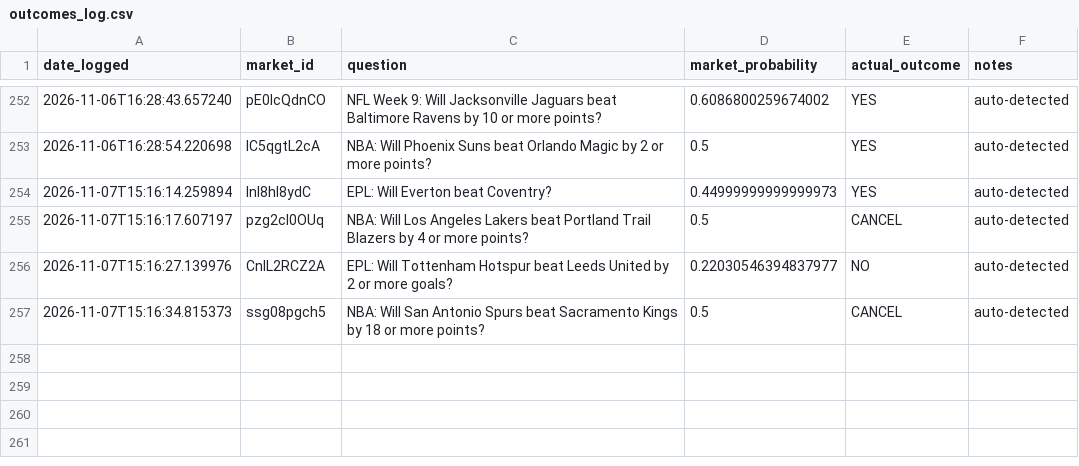
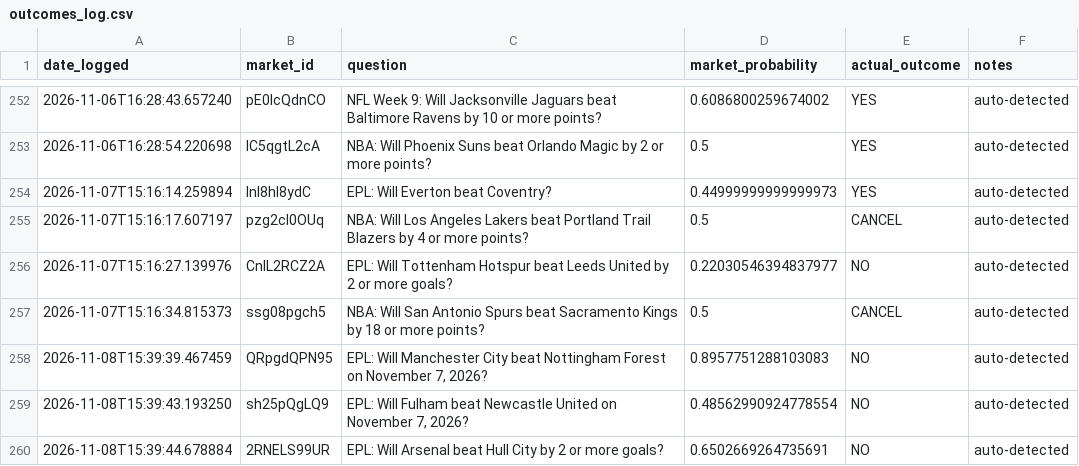
Before and after one commit to lmc720/prediction-bot, a CSV file: outcomes_log.csv, drawn as a sheet; only a part is shown, gaps mark what is left out; the diff names each change by its address in the sheet, - before the commit and + after, or states it on an @@ line.

```diff
--- a/outcomes_log.csv
+++ b/outcomes_log.csv
+row 258: 2026-11-08T15:39:39.467459 | QRpgdQPN95 | EPL: Will Manchester City beat Nottingham Forest on November 7, 2026? | 0.8957751288103083 | NO | auto-detected
+row 259: 2026-11-08T15:39:43.193250 | sh25pQgLQ9 | EPL: Will Fulham beat Newcastle United on November 7, 2026? | 0.48562990924778554 | NO | auto-detected
+row 260: 2026-11-08T15:39:44.678884 | 2RNELS99UR | EPL: Will Arsenal beat Hull City by 2 or more goals? | 0.6502669264735691 | NO | auto-detected
```
